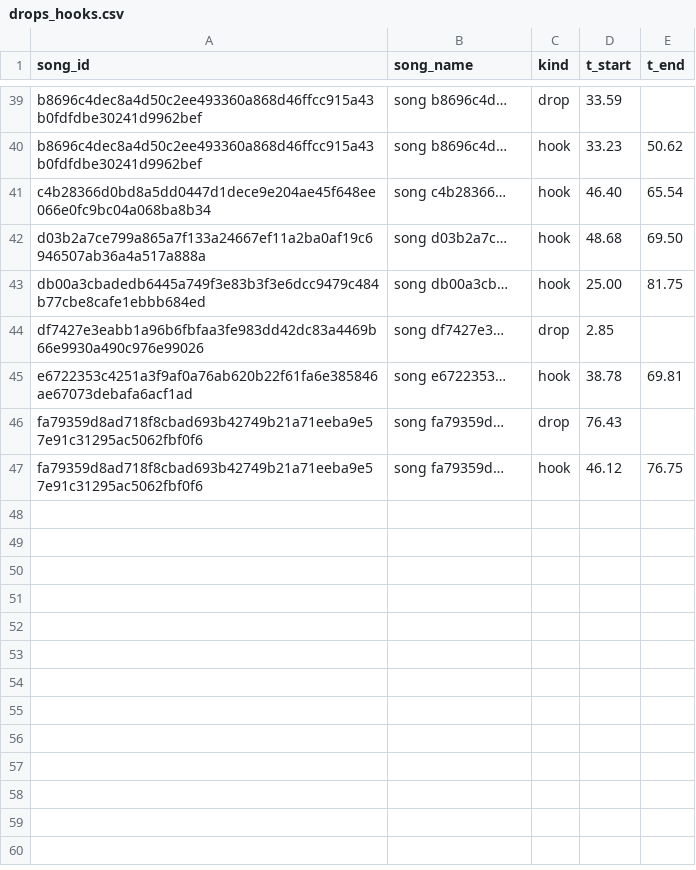
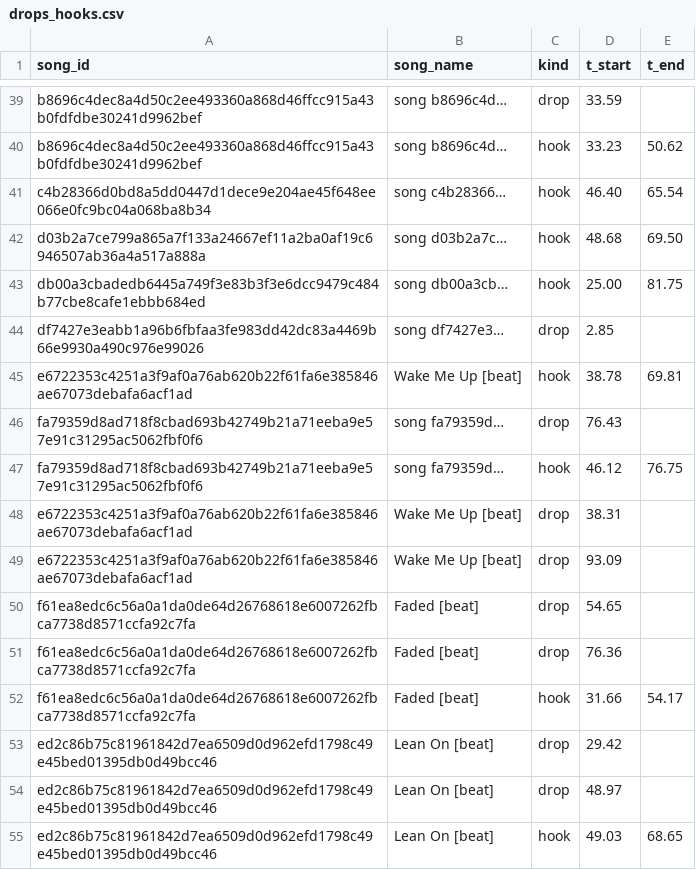
Before and after one commit to akshay09438/Dhun, a CSV file: scripts/ground_truth/drops_hooks.csv, drawn as a sheet; only a part is shown, gaps mark what is left out.

```diff
--- a/scripts/ground_truth/drops_hooks.csv
+++ b/scripts/ground_truth/drops_hooks.csv
@@ -44,4 +44,12 @@ db00a3cbadedb6445a749f3e83b3f3e6dcc9479c484b77cbe8cafe1ebbb684ed,song db00a3cb
 df7427e3eabb1a96b6fbfaa3fe983dd42dc83a4469b66e9930a490c976e99026,song df7427e3…,drop,2.85,
-e6722353c4251a3f9af0a76ab620b22f61fa6e385846ae67073debafa6acf1ad,song e6722353…,hook,38.78,69.81
+e6722353c4251a3f9af0a76ab620b22f61fa6e385846ae67073debafa6acf1ad,Wake Me Up [beat],hook,38.78,69.81
 fa79359d8ad718f8cbad693b42749b21a71eeba9e57e91c31295ac5062fbf0f6,song fa79359d…,drop,76.43,
 fa79359d8ad718f8cbad693b42749b21a71eeba9e57e91c31295ac5062fbf0f6,song fa79359d…,hook,46.12,76.75
+e6722353c4251a3f9af0a76ab620b22f61fa6e385846ae67073debafa6acf1ad,Wake Me Up [beat],drop,38.31,
+e6722353c4251a3f9af0a76ab620b22f61fa6e385846ae67073debafa6acf1ad,Wake Me Up [beat],drop,93.09,
+f61ea8edc6c56a0a1da0de64d26768618e6007262fbca7738d8571ccfa92c7fa,Faded [beat],drop,54.65,
+f61ea8edc6c56a0a1da0de64d26768618e6007262fbca7738d8571ccfa92c7fa,Faded [beat],drop,76.36,
+f61ea8edc6c56a0a1da0de64d26768618e6007262fbca7738d8571ccfa92c7fa,Faded [beat],hook,31.66,54.17
+ed2c86b75c81961842d7ea6509d0d962efd1798c49e45bed01395db0d49bcc46,Lean On [beat],drop,29.42,
+ed2c86b75c81961842d7ea6509d0d962efd1798c49e45bed01395db0d49bcc46,Lean On [beat],drop,48.97,
+ed2c86b75c81961842d7ea6509d0d962efd1798c49e45bed01395db0d49bcc46,Lean On [beat],hook,49.03,68.65
```
Also changed, not shown: 10 other files.
